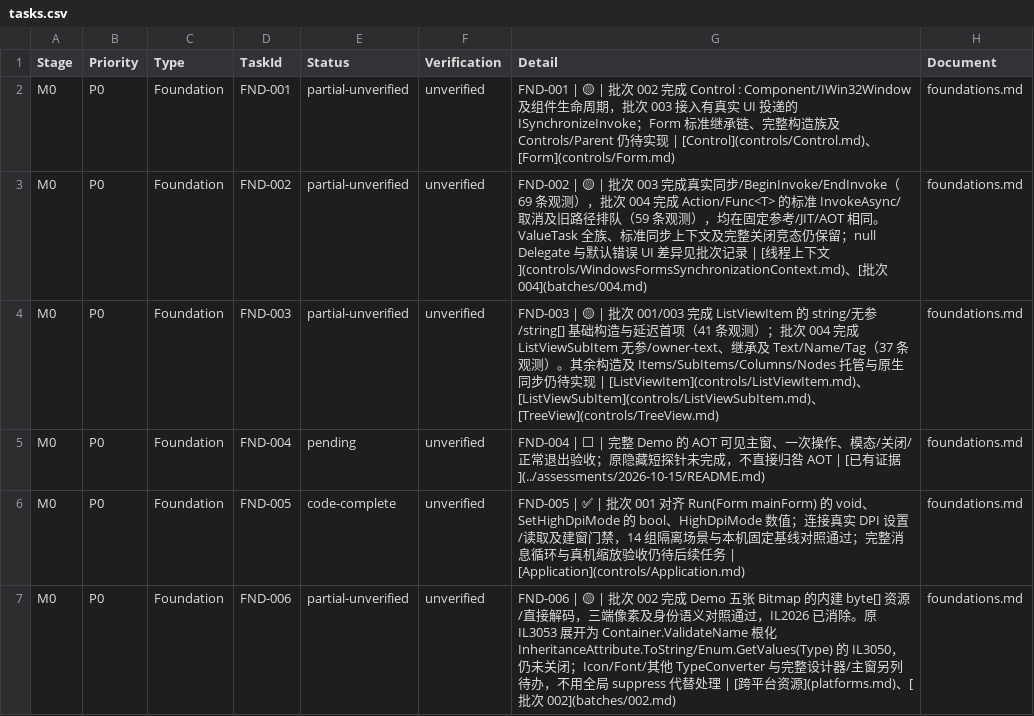
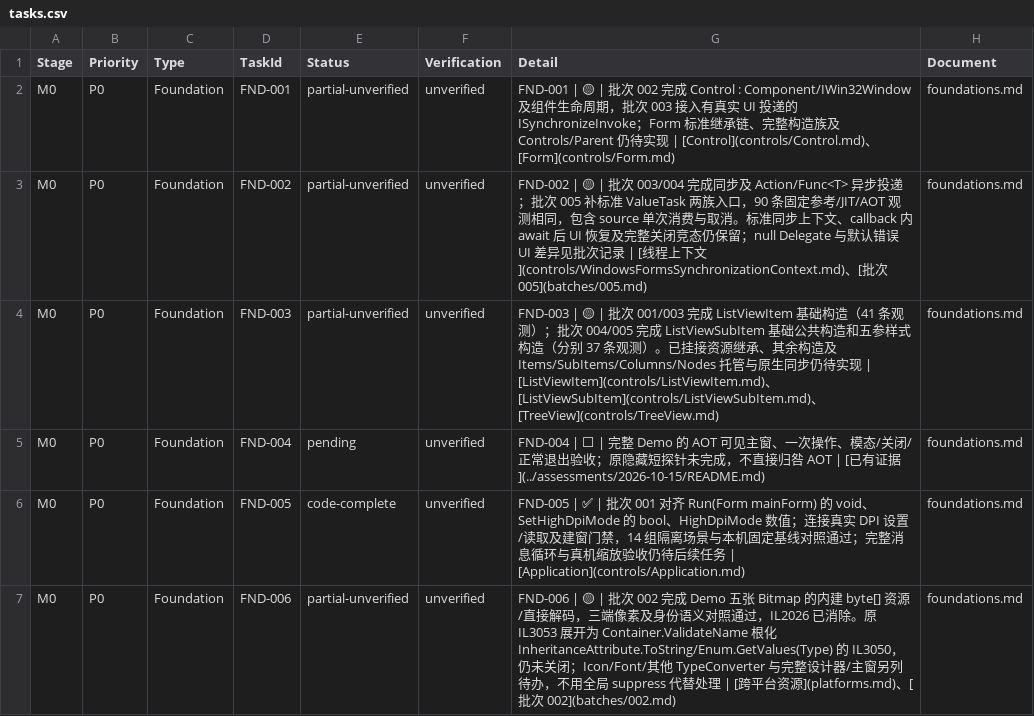
Before and after one commit to IoTSharp/Lumina, a CSV file: docs/roadmap/tasks.csv, drawn as a sheet; only a part is shown; the diff covers the shown part only.

Commit message:
feat(forms): add ValueTask dispatch and detached subitem styles

```diff
--- a/docs/roadmap/tasks.csv
+++ b/docs/roadmap/tasks.csv
@@ -2,4 +2,4 @@
 "M0","P0","Foundation","FND-001","partial-unverified","unverified","FND-001 | 🟡 | 批次 002 完成 Control : Component/IWin32Window 及组件生命周期，批次 003 接入有真实 UI 投递的 ISynchronizeInvoke；Form 标准继承链、完整构造族及 Controls/Parent 仍待实现 | [Control](controls/Control.md)、[Form](controls/Form.md)","foundations.md"
-"M0","P0","Foundation","FND-002","partial-unverified","unverified","FND-002 | 🟡 | 批次 003 完成真实同步/BeginInvoke/EndInvoke（69 条观测），批次 004 完成 Action/Func<T> 的标准 InvokeAsync/取消及旧路径排队（59 条观测），均在固定参考/JIT/AOT 相同。ValueTask 全族、标准同步上下文及完整关闭竞态仍保留；null Delegate 与默认错误 UI 差异见批次记录 | [线程上下文](controls/WindowsFormsSynchronizationContext.md)、[批次 004](batches/004.md)","foundations.md"
-"M0","P0","Foundation","FND-003","partial-unverified","unverified","FND-003 | 🟡 | 批次 001/003 完成 ListViewItem 的 string/无参/string[] 基础构造与延迟首项（41 条观测）；批次 004 完成 ListViewSubItem 无参/owner-text、继承及 Text/Name/Tag（37 条观测）。其余构造及 Items/SubItems/Columns/Nodes 托管与原生同步仍待实现 | [ListViewItem](controls/ListViewItem.md)、[ListViewSubItem](controls/ListViewSubItem.md)、[TreeView](controls/TreeView.md)","foundations.md"
+"M0","P0","Foundation","FND-002","partial-unverified","unverified","FND-002 | 🟡 | 批次 003/004 完成同步及 Action/Func<T> 异步投递；批次 005 补标准 ValueTask 两族入口，90 条固定参考/JIT/AOT 观测相同，包含 source 单次消费与取消。标准同步上下文、callback 内 await 后 UI 恢复及完整关闭竞态仍保留；null Delegate 与默认错误 UI 差异见批次记录 | [线程上下文](controls/WindowsFormsSynchronizationContext.md)、[批次 005](batches/005.md)","foundations.md"
+"M0","P0","Foundation","FND-003","partial-unverified","unverified","FND-003 | 🟡 | 批次 001/003 完成 ListViewItem 基础构造（41 条观测）；批次 004/005 完成 ListViewSubItem 基础公共构造和五参样式构造（分别 37 条观测）。已挂接资源继承、其余构造及 Items/SubItems/Columns/Nodes 托管与原生同步仍待实现 | [ListViewItem](controls/ListViewItem.md)、[ListViewSubItem](controls/ListViewSubItem.md)、[TreeView](controls/TreeView.md)","foundations.md"
 "M0","P0","Foundation","FND-004","pending","unverified","FND-004 | ⬜ | 完整 Demo 的 AOT 可见主窗、一次操作、模态/关闭/正常退出验收；原隐藏短探针未完成，不直接归咎 AOT | [已有证据](../assessments/2026-10-15/README.md)","foundations.md"
```
Also changed, not shown: 2 added rows and 11 edited cells elsewhere in this file, 53 other files.
